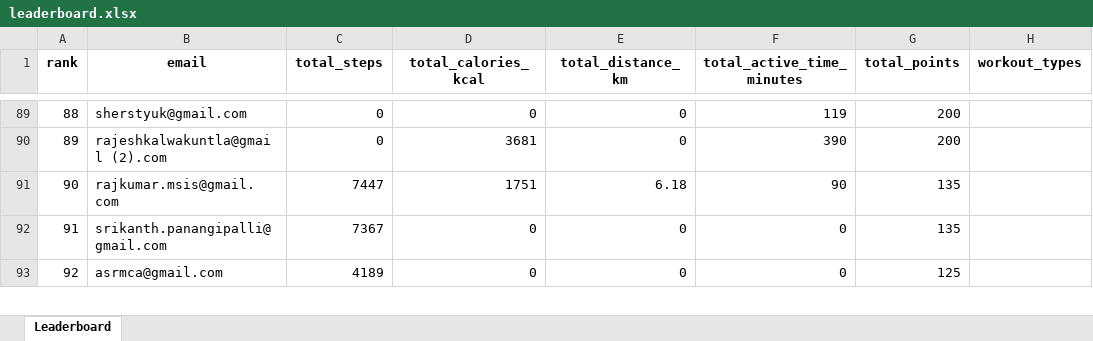
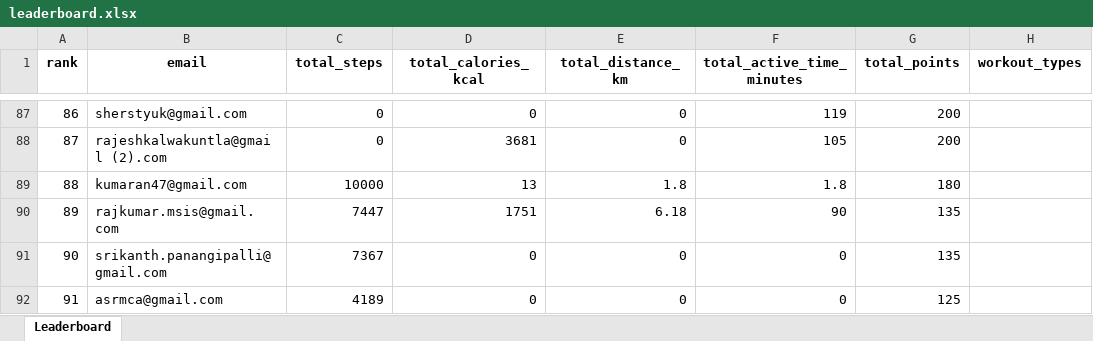
Before and after one commit to krishnasabbu/fitness-challenge, an Excel workbook: data/2026-01-28/leaderboard.xlsx, sheet Leaderboard, drawn as a sheet; only a part is shown, gaps mark what is left out; values as stored, in another font and other column widths than the file's, no borders; addresses are those after the commit; the diff covers the shown part only; the diff names each change by its address in the sheet, - before the commit and + after, or states it on an @@ line.

Commit message:
Auto update leaderboard

```diff
--- a/data/2026-01-28/leaderboard.xlsx (sheet Leaderboard)
+++ b/data/2026-01-28/leaderboard.xlsx (sheet Leaderboard)
@@ column A (rank) renumbered from row 4 down @@
-F88 (total_active_time_minutes): 390
+F88 (total_active_time_minutes): 105
+row 89: 88 | kumaran47@gmail.com | 10000 | 13 | 1.8 | 1.8 | 180
```
Also changed, not shown: 32 added rows, 34 removed rows, 5 moved rows and 56 edited cells elsewhere in this sheet.
